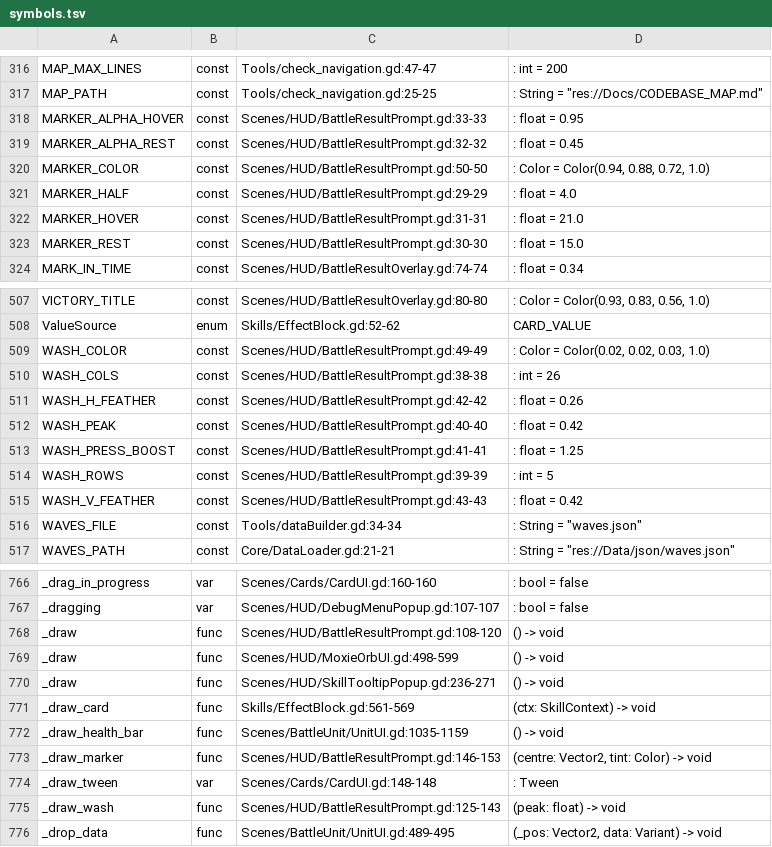
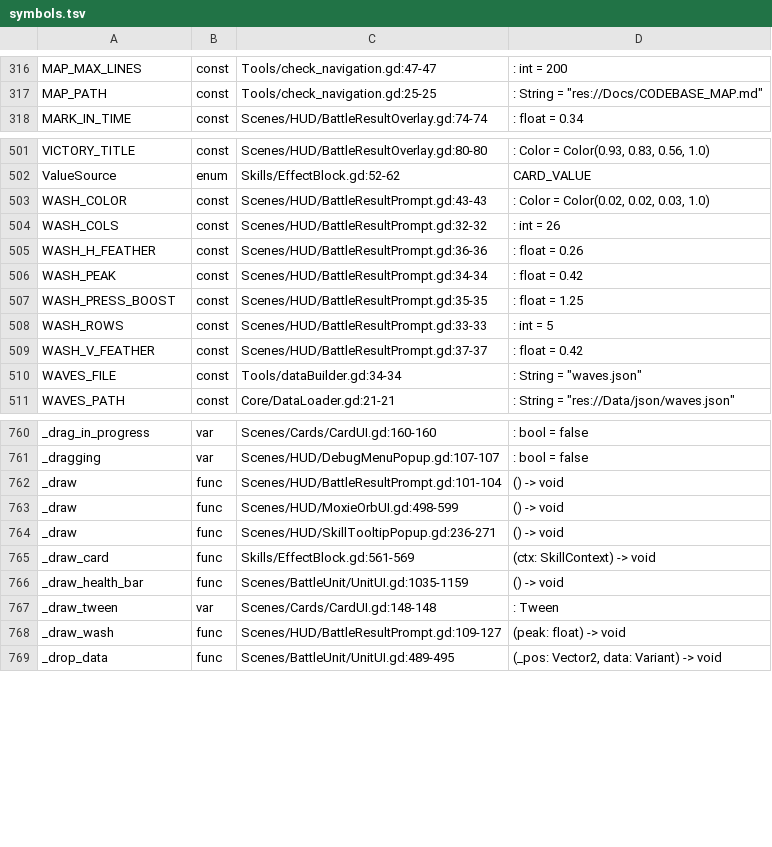
Before and after one commit to Cookieoil/HololiveTheProphecy, a TSV file: Docs/symbols.tsv, drawn as a sheet; only a part is shown, gaps mark what is left out; the diff covers the shown part only.

Commit message:
style(ui): drop the prompt diamonds and darken and blur the backdrop
The two diamonds either side of PLAY AGAIN are gone; the tracked label now sits on its own with the hover wash.

The backdrop behind the cutscene is darker (dim 0.22 -> 0.42) and blurred with a 13-tap gaussian (blur_radius 7px), so the battlefield reads as soft shapes instead of competing with the title. canvas_item shaders have no SCREEN_PIXEL_SIZE, so the overlay feeds the viewport size in as a uniform for the blur step.

Nothing else changed: the band, the horizon rules, the emblem seal, the title and its ghost, the prompt text and the cutscene timing are all as they were.

```diff
--- a/Docs/symbols.tsv
+++ b/Docs/symbols.tsv
@@ -317,8 +317,2 @@ MAP_MAX_LINES	const	Tools/check_navigation.gd:47-47	: int = 200
 MAP_PATH	const	Tools/check_navigation.gd:25-25	: String = "res://Docs/CODEBASE_MAP.md"
-MARKER_ALPHA_HOVER	const	Scenes/HUD/BattleResultPrompt.gd:33-33	: float = 0.95
-MARKER_ALPHA_REST	const	Scenes/HUD/BattleResultPrompt.gd:32-32	: float = 0.45
-MARKER_COLOR	const	Scenes/HUD/BattleResultPrompt.gd:50-50	: Color = Color(0.94, 0.88, 0.72, 1.0)
-MARKER_HALF	const	Scenes/HUD/BattleResultPrompt.gd:29-29	: float = 4.0
-MARKER_HOVER	const	Scenes/HUD/BattleResultPrompt.gd:31-31	: float = 21.0
-MARKER_REST	const	Scenes/HUD/BattleResultPrompt.gd:30-30	: float = 15.0
 MARK_IN_TIME	const	Scenes/HUD/BattleResultOverlay.gd:74-74	: float = 0.34
@@ -508,9 +502,9 @@ VICTORY_TITLE	const	Scenes/HUD/BattleResultOverlay.gd:80-80	: Color = Color(0.93
 ValueSource	enum	Skills/EffectBlock.gd:52-62	CARD_VALUE
-WASH_COLOR	const	Scenes/HUD/BattleResultPrompt.gd:49-49	: Color = Color(0.02, 0.02, 0.03, 1.0)
-WASH_COLS	const	Scenes/HUD/BattleResultPrompt.gd:38-38	: int = 26
-WASH_H_FEATHER	const	Scenes/HUD/BattleResultPrompt.gd:42-42	: float = 0.26
-WASH_PEAK	const	Scenes/HUD/BattleResultPrompt.gd:40-40	: float = 0.42
-WASH_PRESS_BOOST	const	Scenes/HUD/BattleResultPrompt.gd:41-41	: float = 1.25
-WASH_ROWS	const	Scenes/HUD/BattleResultPrompt.gd:39-39	: int = 5
-WASH_V_FEATHER	const	Scenes/HUD/BattleResultPrompt.gd:43-43	: float = 0.42
+WASH_COLOR	const	Scenes/HUD/BattleResultPrompt.gd:43-43	: Color = Color(0.02, 0.02, 0.03, 1.0)
+WASH_COLS	const	Scenes/HUD/BattleResultPrompt.gd:32-32	: int = 26
+WASH_H_FEATHER	const	Scenes/HUD/BattleResultPrompt.gd:36-36	: float = 0.26
+WASH_PEAK	const	Scenes/HUD/BattleResultPrompt.gd:34-34	: float = 0.42
+WASH_PRESS_BOOST	const	Scenes/HUD/BattleResultPrompt.gd:35-35	: float = 1.25
+WASH_ROWS	const	Scenes/HUD/BattleResultPrompt.gd:33-33	: int = 5
+WASH_V_FEATHER	const	Scenes/HUD/BattleResultPrompt.gd:37-37	: float = 0.42
 WAVES_FILE	const	Tools/dataBuilder.gd:34-34	: String = "waves.json"
@@ -767,3 +761,3 @@ _drag_in_progress	var	Scenes/Cards/CardUI.gd:160-160	: bool = false
 _dragging	var	Scenes/HUD/DebugMenuPopup.gd:107-107	: bool = false
-_draw	func	Scenes/HUD/BattleResultPrompt.gd:108-120	() -> void
+_draw	func	Scenes/HUD/BattleResultPrompt.gd:101-104	() -> void
 _draw	func	Scenes/HUD/MoxieOrbUI.gd:498-599	() -> void
@@ -772,5 +766,4 @@ _draw_card	func	Skills/EffectBlock.gd:561-569	(ctx: SkillContext) -> void
 _draw_health_bar	func	Scenes/BattleUnit/UnitUI.gd:1035-1159	() -> void
-_draw_marker	func	Scenes/HUD/BattleResultPrompt.gd:146-153	(centre: Vector2, tint: Color) -> void
 _draw_tween	var	Scenes/Cards/CardUI.gd:148-148	: Tween
-_draw_wash	func	Scenes/HUD/BattleResultPrompt.gd:125-143	(peak: float) -> void
+_draw_wash	func	Scenes/HUD/BattleResultPrompt.gd:109-127	(peak: float) -> void
 _drop_data	func	Scenes/BattleUnit/UnitUI.gd:489-495	(_pos: Vector2, data: Variant) -> void
```
Also changed, not shown: 1 added row and 33 edited cells elsewhere in this file, 6 other files.
